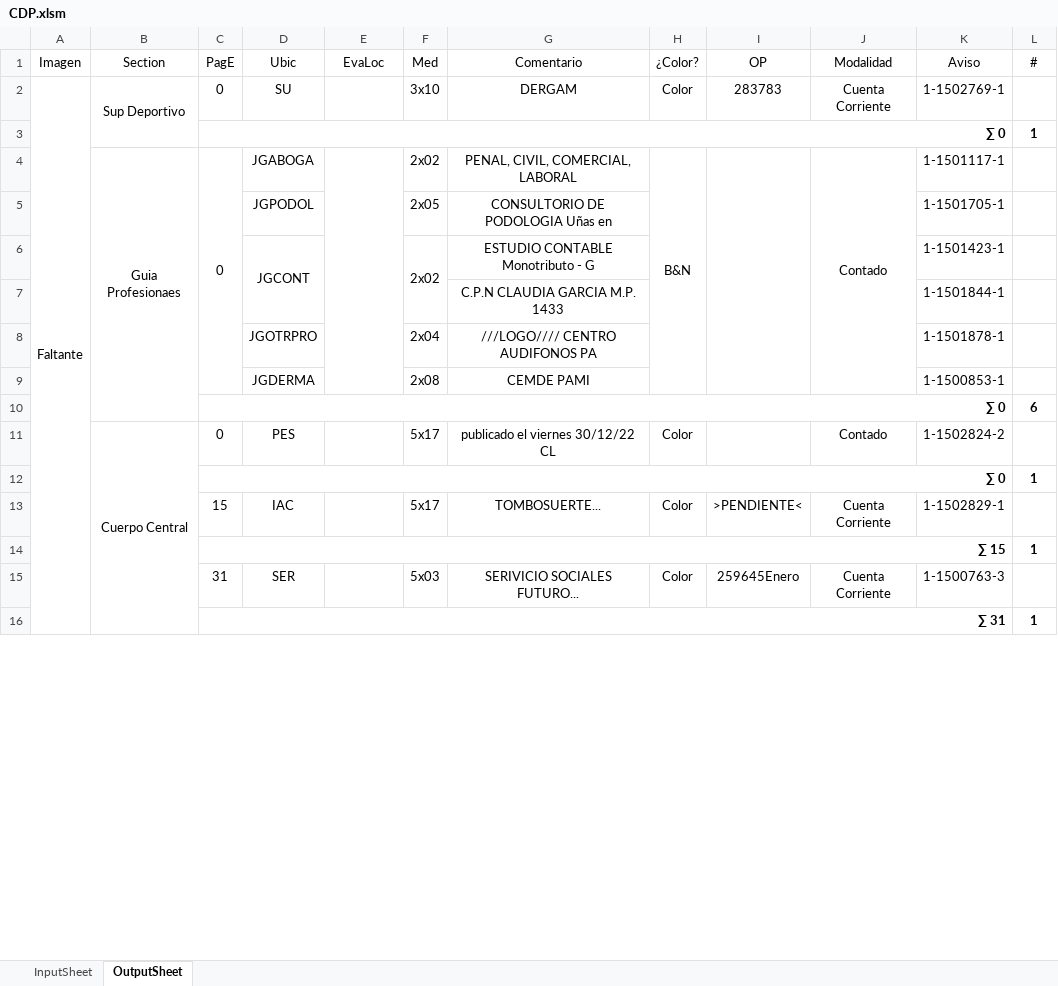
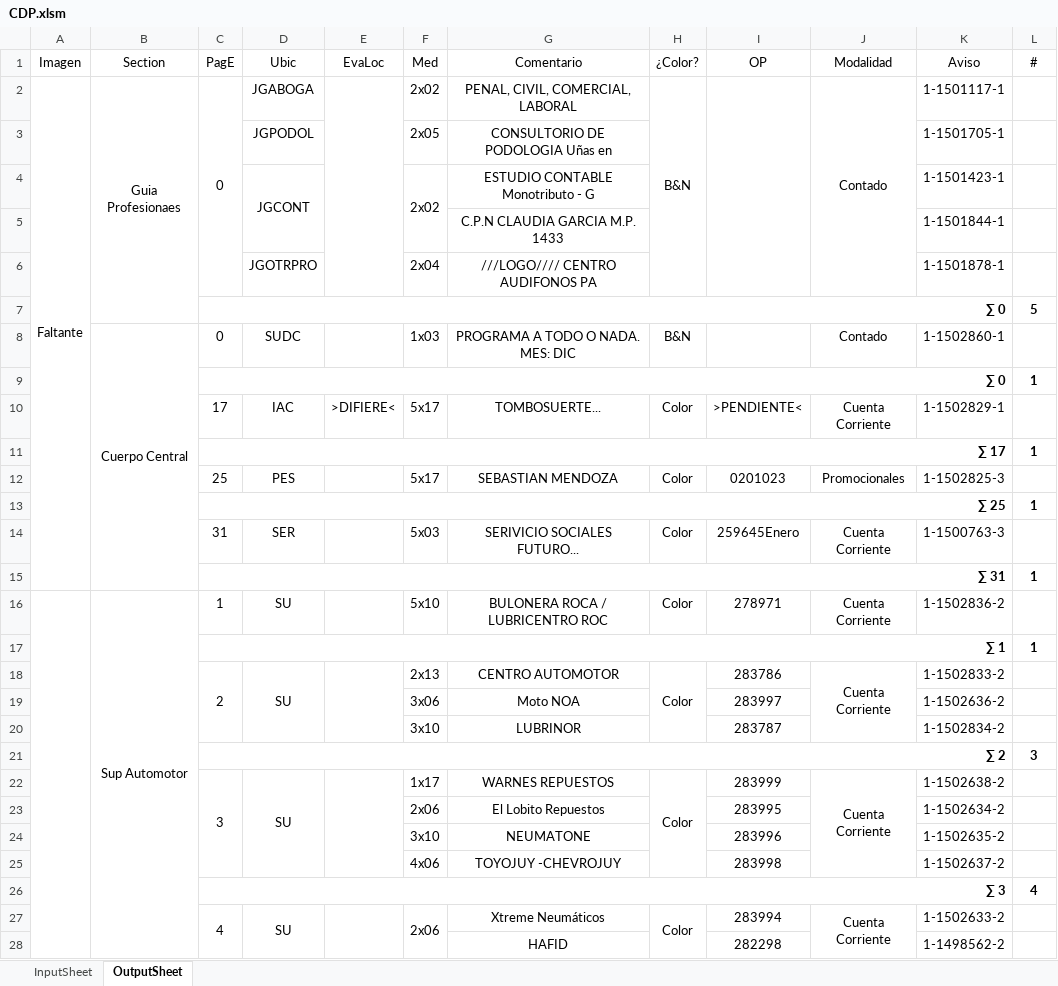
Before and after one commit to zherar7ordoya/AP5, an Excel workbook: Xtras/MSExcel/CDP.xlsm, sheet OutputSheet, drawn as a sheet; only a part is shown; values as stored, in another font and other column widths than the file's, no borders; conditional formats not drawn; removed rows and columns are numbered as before the commit, all else as after; the diff covers the shown part only; the diff names each change by its address in the sheet, - before the commit and + after, or states it on an @@ line.

```diff
--- a/Xtras/MSExcel/CDP.xlsm (sheet OutputSheet)
+++ b/Xtras/MSExcel/CDP.xlsm (sheet OutputSheet)
-row 2: Faltante | Sup Deportivo | 0 | SU |  | 3x10 | DERGAM | Color | 283783 | Cuenta Corriente | 1-1502769-1 | 1
-row 3:  |  | ∑ 0 |  |  |  |  |  |  |  |  | 1
-A2 (Imagen): (empty)
+A2 (Imagen): Faltante
+A2:A15 merged
-row 9:  |  |  | JGDERMA |  | 2x08 | CEMDE PAMI |  |  |  | 1-1500853-1 | 1
-L7 (#): 6
+L7 (#): 5
-D8 (Ubic): PES
+D8 (Ubic): SUDC
-F8 (Med): 5x17
+F8 (Med): 1x03
-G8 (Comentario): publicado el viernes 30/12/22 CL
+G8 (Comentario): PROGRAMA A TODO O NADA. MES: DIC
-H8 (¿Color?): Color
+H8 (¿Color?): B&N
-K8 (Aviso): 1-1502824-2
+K8 (Aviso): 1-1502860-1
-C10 (PagE): 15
+C10 (PagE): 17
-E10 (EvaLoc): (empty)
+E10 (EvaLoc): >DIFIERE<
-C11 (PagE): ∑ 15
+C11 (PagE): ∑ 17
+row 12:  |  | 25 | PES |  | 5x17 | SEBASTIAN MENDOZA | Color | 0201023 | Promocionales | 1-1502825-3 | 1
+row 13:  |  | ∑ 25 |  |  |  |  |  |  |  |  | 1
+row 16:  | Sup Automotor | 1 | SU |  | 5x10 | BULONERA ROCA / LUBRICENTRO ROC | Color | 278971 | Cuenta Corriente | 1-1502836-2 | 1
+row 17:  |  | ∑ 1 |  |  |  |  |  |  |  |  | 1
+row 18:  |  | 2 | SU |  | 2x13 | CENTRO AUTOMOTOR | Color | 283786 | Cuenta Corriente | 1-1502833-2 | 1
+row 19:  |  |  |  |  | 3x06 | Moto NOA |  | 283997 |  | 1-1502636-2 | 1
+row 20:  |  |  |  |  | 3x10 | LUBRINOR |  | 283787 |  | 1-1502834-2 | 1
+row 21:  |  | ∑ 2 |  |  |  |  |  |  |  |  | 3
+row 22:  |  | 3 | SU |  | 1x17 | WARNES REPUESTOS | Color | 283999 | Cuenta Corriente | 1-1502638-2 | 1
+row 23:  |  |  |  |  | 2x06 | El Lobito Repuestos |  | 283995 |  | 1-1502634-2 | 1
+row 24:  |  |  |  |  | 3x10 | NEUMATONE |  | 283996 |  | 1-1502635-2 | 1
+row 25:  |  |  |  |  | 4x06 | TOYOJUY -CHEVROJUY |  | 283998 |  | 1-1502637-2 | 1
+row 26:  |  | ∑ 3 |  |  |  |  |  |  |  |  | 4
+row 27:  |  | 4 | SU |  | 2x06 | Xtreme Neumáticos | Color | 283994 | Cuenta Corriente | 1-1502633-2 | 1
+row 28:  |  |  |  |  |  | HAFID |  | 282298 |  | 1-1498562-2 | 1
```
Also changed, not shown: 7 added rows, 28 removed rows, 16 edited cells and merged cells elsewhere in this sheet, hidden cells, 3 other files.
